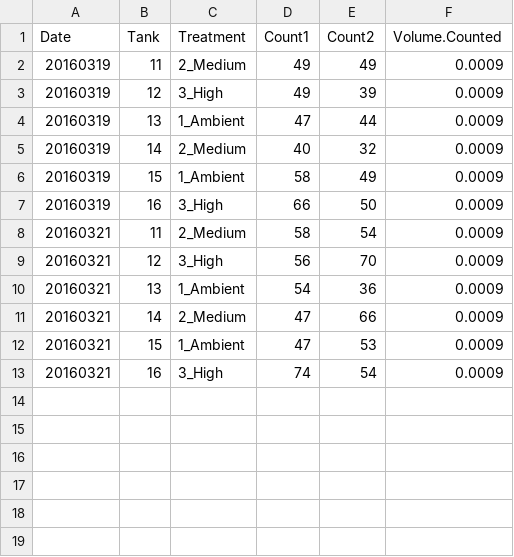
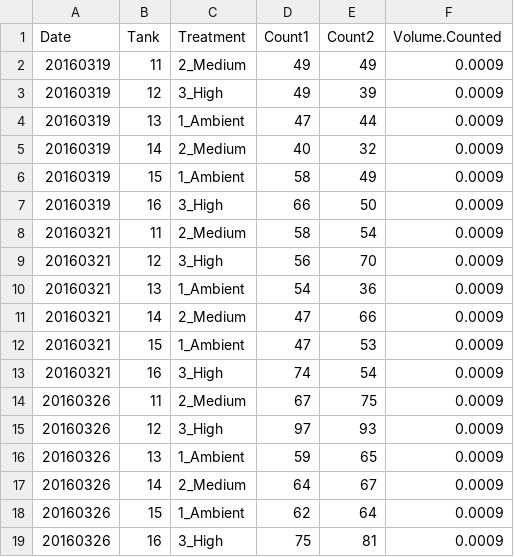
Before and after one commit to RobertsLab/project-geoduck-oa, a CSV file: RAnalysis/Data/Cell_Counts_Seed.csv, drawn as a sheet.

```diff
--- a/RAnalysis/Data/Cell_Counts_Seed.csv
+++ b/RAnalysis/Data/Cell_Counts_Seed.csv
@@ -13 +13,7 @@ Date,Tank,Treatment,Count1,Count2,Volume.Counted
 20160321,16,3_High,74,54,0.0009
+20160326,11,2_Medium,67,75,0.0009
+20160326,12,3_High,97,93,0.0009
+20160326,13,1_Ambient,59,65,0.0009
+20160326,14,2_Medium,64,67,0.0009
+20160326,15,1_Ambient,62,64,0.0009
+20160326,16,3_High,75,81,0.0009
```
Also changed, not shown: RAnalysis/Data/Larval_Counts_Trial3.csv, RAnalysis/Data/SW_Chem_Seed.csv, 24 other files.
